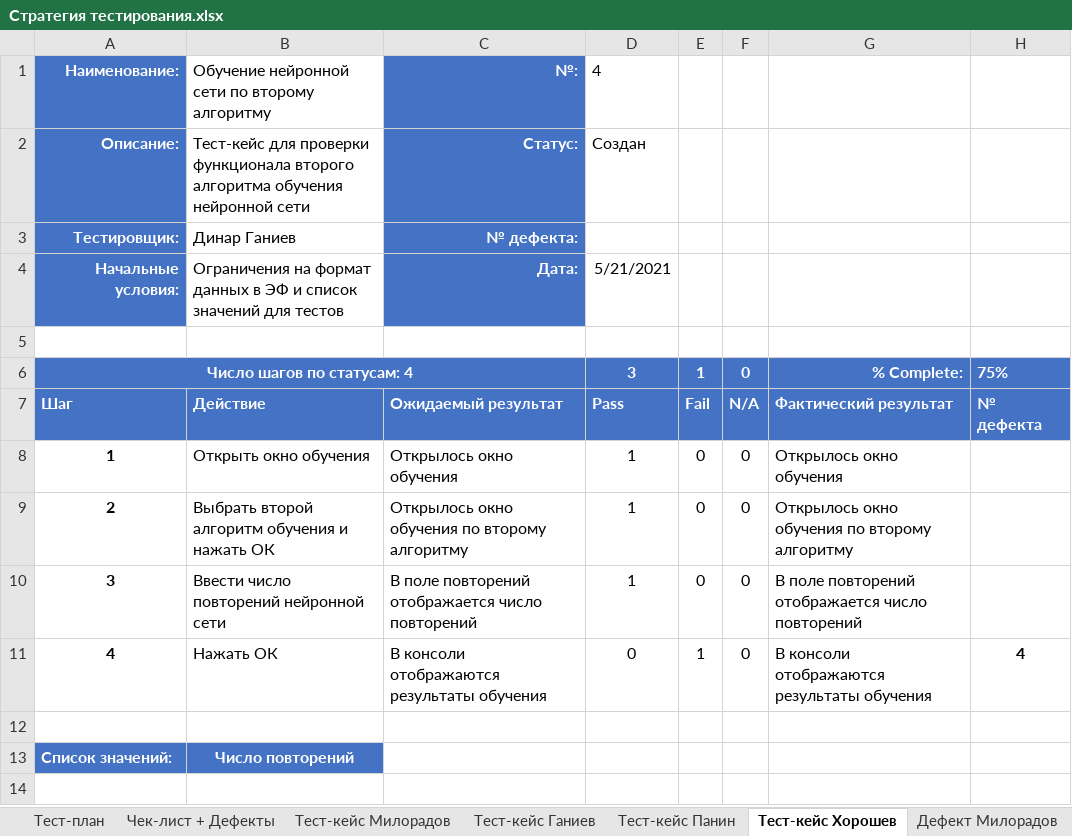
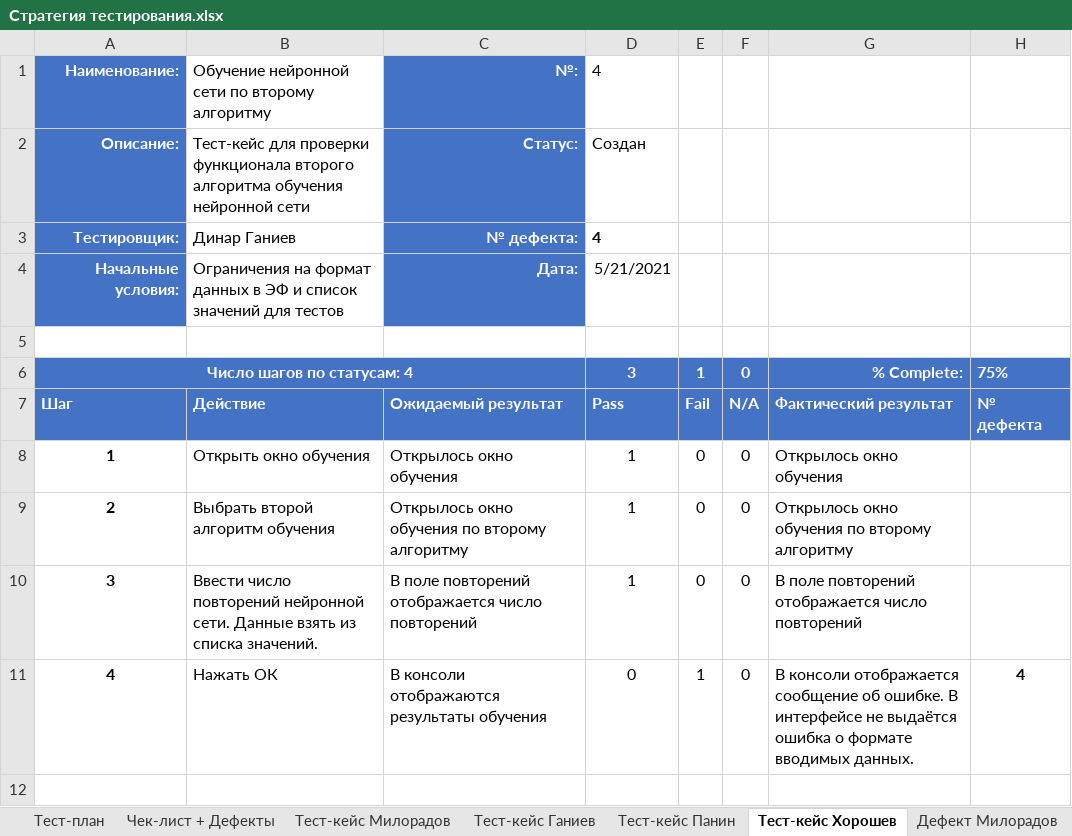
Before and after one commit to mksmp/network-learning-accelerator, an Excel workbook: Стратегия тестирования.xlsx, sheet Тест-кейс Хорошев, drawn as a sheet; only a part is shown; the shorter side is filled out with more unchanged rows; values as stored, in another font and other column widths than the file's, no borders; the diff names each change by its address in the sheet, - before the commit and + after, or states it on an @@ line.

```diff
--- a/Стратегия тестирования.xlsx (sheet Тест-кейс Хорошев)
+++ b/Стратегия тестирования.xlsx (sheet Тест-кейс Хорошев)
-D3: (empty)
+D3: 4
-B9: Выбрать второй алгоритм обучения и нажать ОК
+B9: Выбрать второй алгоритм обучения
-B10: …повторений нейронной сети
+B10: …повторений нейронной сети. Данные взять из списка значений.
-G11: В консоли отображаются результаты обучения
+G11: В консоли отображается сообщение об ошибке. В интерфейсе не выдаётся ошибка о формате вводимых данных.
```
Also changed, not shown: sheet Тест-кейс Панин, sheet Дефект Панин-2, sheet Дефект Панин-1, sheet Дефект Хорошев, sheet Отчёт.
